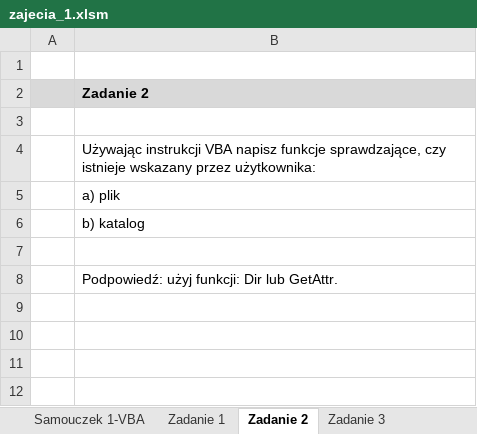
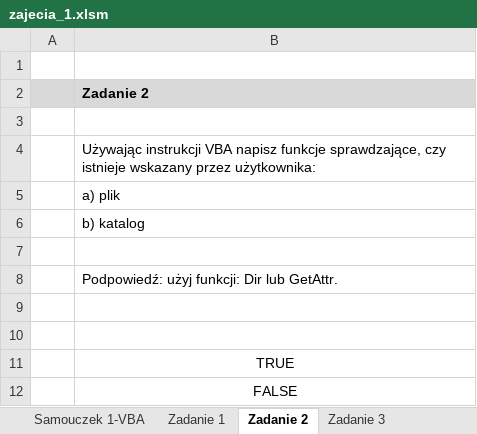
Before and after one commit to WojciechGolebiowski/ExcelAdvanced, an Excel workbook: zajecia_1.xlsm, sheet Zadanie 2, drawn as a sheet; values as stored, in another font and other column widths than the file's, no borders; the diff names each change by its address in the sheet, - before the commit and + after, or states it on an @@ line.

Commit message:
2nd exercise

```diff
--- a/zajecia_1.xlsm (sheet Zadanie 2)
+++ b/zajecia_1.xlsm (sheet Zadanie 2)
+row 9: (empty)
+row 10: (empty)
+row 11:  | TRUE
+row 12:  | FALSE
```
